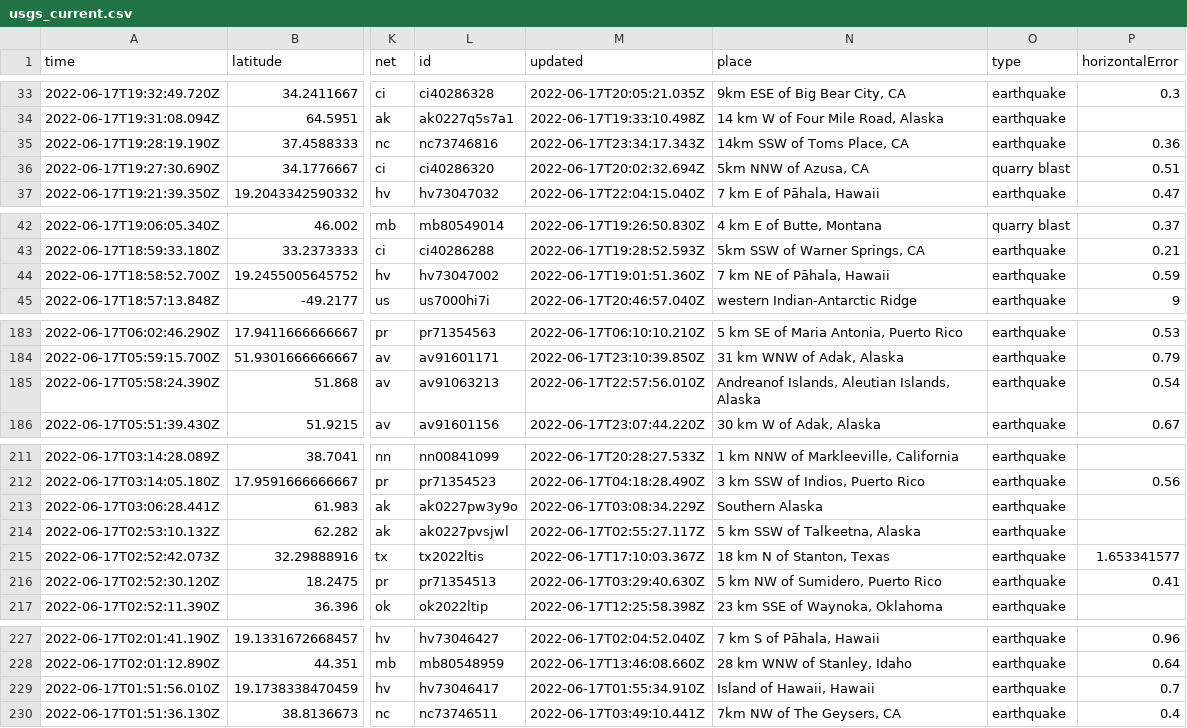
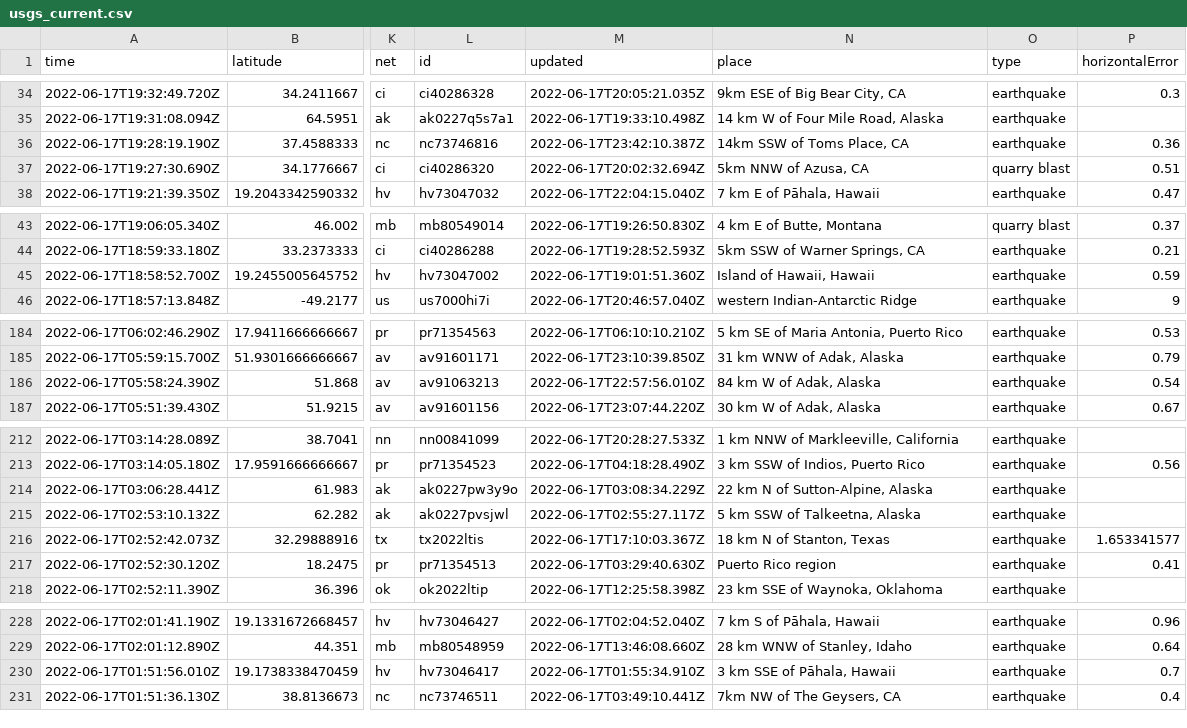
Before and after one commit to CHelmsenterprisenewscom/my-reporting-robot, a CSV file: usgs_current.csv, drawn as a sheet; only a part is shown, gaps mark what is left out; addresses are those after the commit; the diff covers the shown part only; the diff names each change by its address in the sheet, - before the commit and + after, or states it on an @@ line.

```diff
--- a/usgs_current.csv
+++ b/usgs_current.csv
-M36 (updated): 2022-06-17T23:34:17.343Z
+M36 (updated): 2022-06-17T23:42:10.387Z
-N45 (place): 7 km NE of Pāhala, Hawaii
+N45 (place): Island of Hawaii, Hawaii
-N186 (place): Andreanof Islands, Aleutian Islands, Alaska
+N186 (place): 84 km W of Adak, Alaska
-N214 (place): Southern Alaska
+N214 (place): 22 km N of Sutton-Alpine, Alaska
-N217 (place): 5 km NW of Sumidero, Puerto Rico
+N217 (place): Puerto Rico region
-N230 (place): Island of Hawaii, Hawaii
+N230 (place): 3 km SSE of Pāhala, Hawaii
```
Also changed, not shown: 1 added row, 4 removed rows and 5 edited cells elsewhere in this file.
